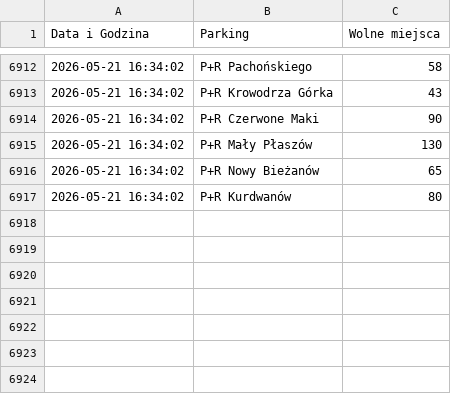
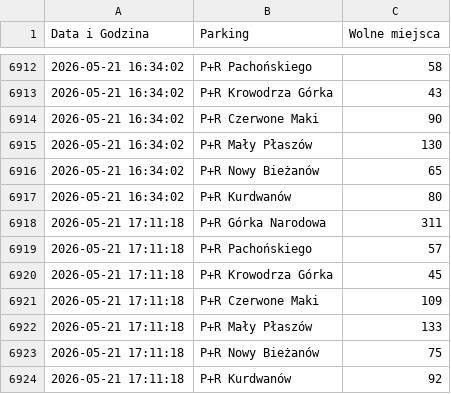
Before and after one commit to nowak-kamil/krakow-parking-monitor, a CSV file: archiwum_parkingow.csv, drawn as a sheet; only a part is shown, gaps mark what is left out.

```diff
--- a/archiwum_parkingow.csv
+++ b/archiwum_parkingow.csv
@@ -6917 +6917,8 @@
 2026-05-21 16:34:02;P+R Kurdwanów;80
+2026-05-21 17:11:18;P+R Górka Narodowa;311
+2026-05-21 17:11:18;P+R Pachońskiego;57
+2026-05-21 17:11:18;P+R Krowodrza Górka;45
+2026-05-21 17:11:18;P+R Czerwone Maki;109
+2026-05-21 17:11:18;P+R Mały Płaszów;133
+2026-05-21 17:11:18;P+R Nowy Bieżanów;75
+2026-05-21 17:11:18;P+R Kurdwanów;92
```
Also changed, not shown: 1 other file.
